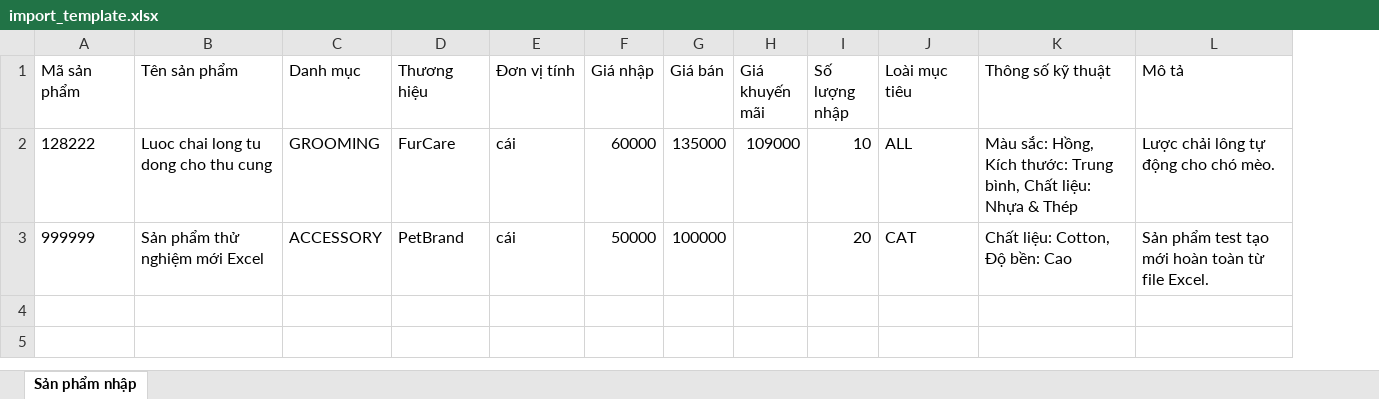
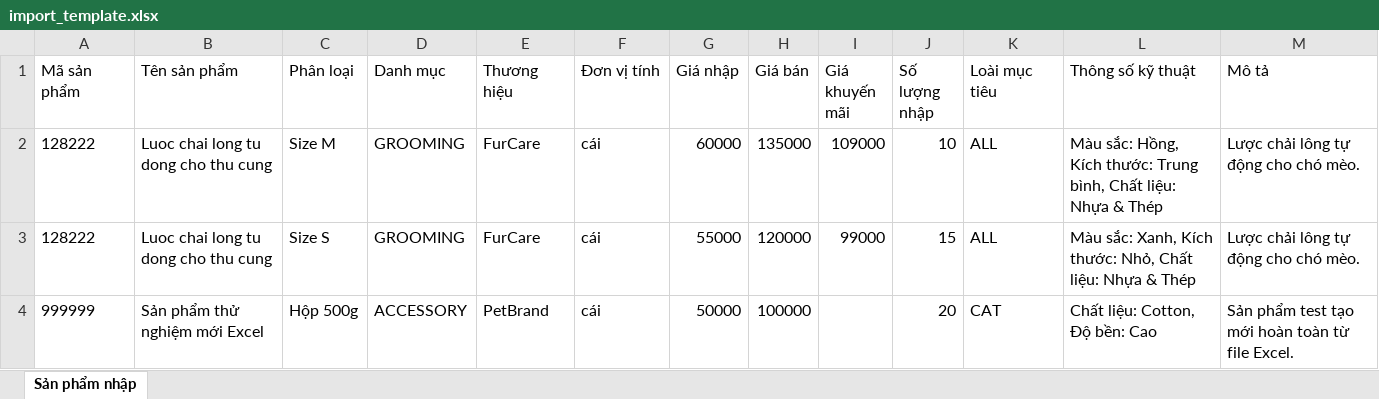
Before and after one commit to ngnnmnn/PetMatching, an Excel workbook: donhang_test/import_template.xlsx, sheet Sản phẩm nhập, drawn as a sheet; values as stored, in another font and other column widths than the file's, no borders; addresses are those after the commit; the diff names each change by its address in the sheet, - before the commit and + after, or states it on an @@ line.

Commit message:
feat(manager): enhance product variant excel import, order status filters, and manager product modal UI

```diff
--- a/donhang_test/import_template.xlsx (sheet Sản phẩm nhập)
+++ b/donhang_test/import_template.xlsx (sheet Sản phẩm nhập)
+column C (Phân loại), row 2: Size M; row 4: Hộp 500g
+row 3: 128222 | Luoc chai long tu dong cho thu cung | Size S | GROOMING | FurCare | cái | 55000 | 120000 | 99000 | 15 | ALL | Màu sắc: Xanh, Kích thước: Nhỏ, Chất liệu: Nhựa & Thép | Lược chải lông tự động cho chó mèo.
```
Also changed, not shown: donhang_chieu_31_07/import_template.xlsx, 11 other files.
